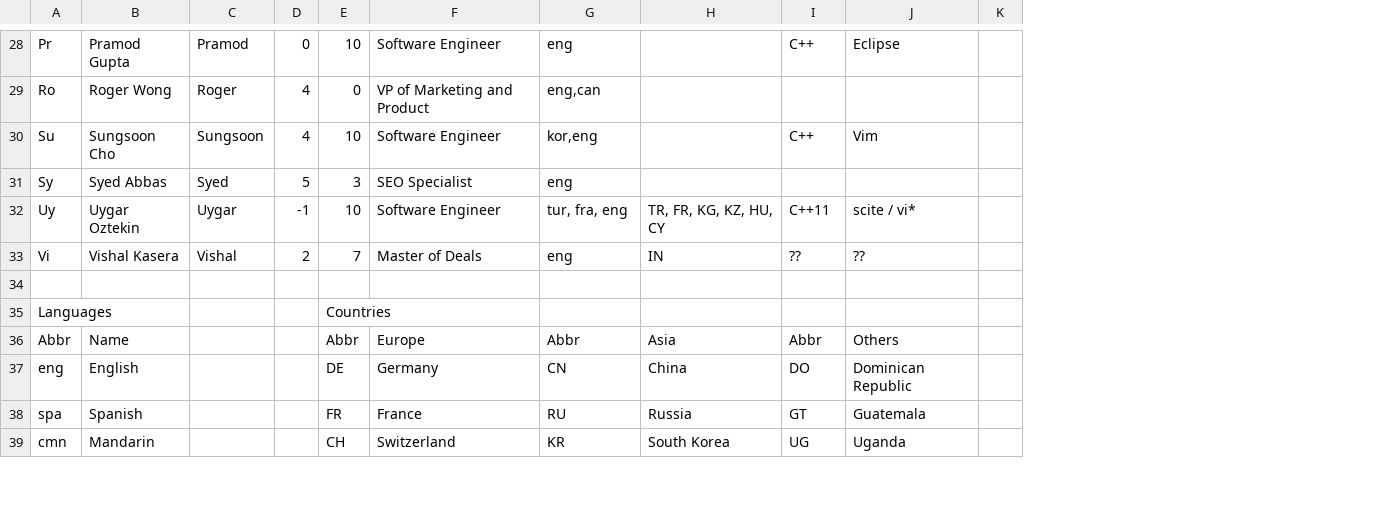
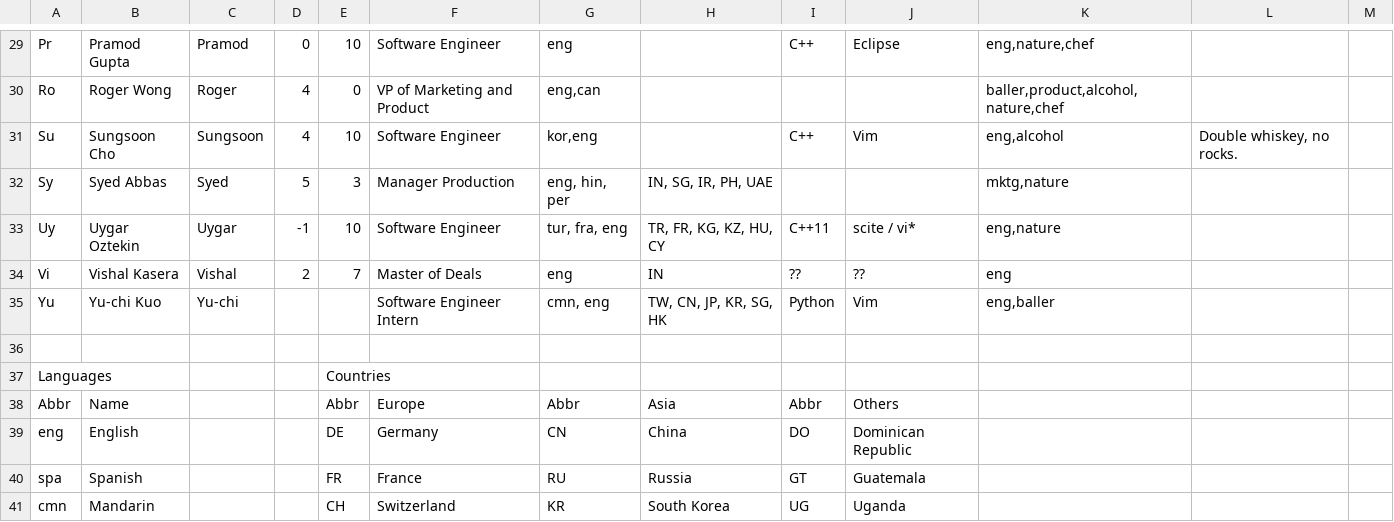
Before and after one commit to golmansax/office-street-view, a CSV file: data/bios.csv, drawn as a sheet; only a part is shown, gaps mark what is left out; removed rows and columns are numbered as before the commit, all else as after; the diff covers the shown part only; the diff names each change by its address in the sheet, - before the commit and + after, or states it on an @@ line.

```diff
--- a/data/bios.csv
+++ b/data/bios.csv
-column K, empty
+column K, rows 29-34: eng,nature,chef | baller,product,alcohol,nature,chef | eng,alcohol | mktg,nature | eng,nature | eng
+column L, row 31: Double whiskey, no rocks.
+column M, empty
-F32: SEO Specialist
+F32: Manager Production
-G32: eng
+G32: eng, hin, per
-H32: (empty)
+H32: IN, SG, IR, PH, UAE
+row 35: Yu | Yu-chi Kuo | Yu-chi |  |  | Software Engineer Intern | cmn, eng | TW, CN, JP, KR, SG, HK | Python | Vim | eng,baller
```
Also changed, not shown: 13 added rows, 7 removed rows and 36 edited cells elsewhere in this file, 53 other files.
